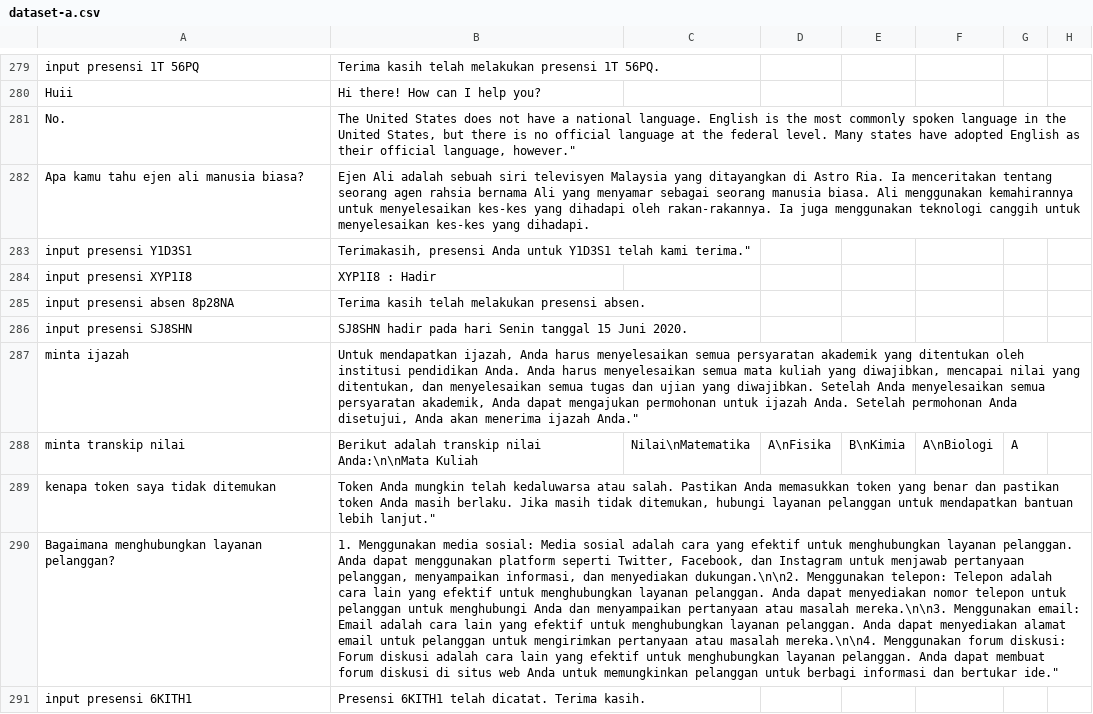
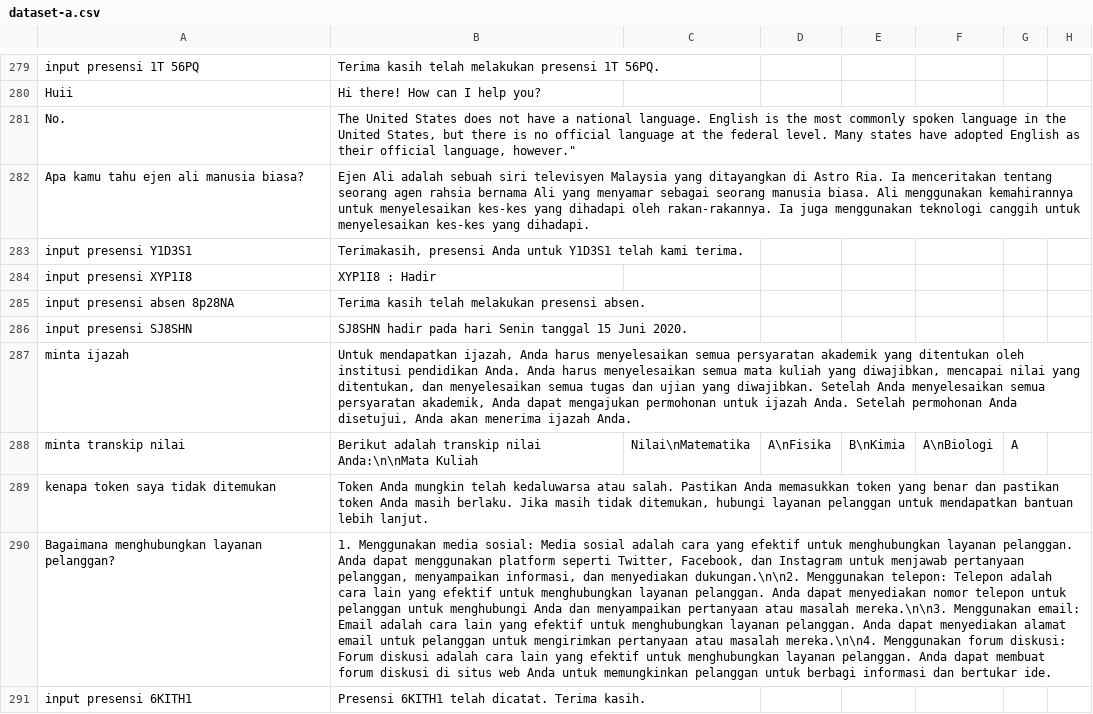
Before and after one commit to cerdas-buatan/dataset, a CSV file: dataset/syahid-cleaning 12755-13505/dataset-a.csv, drawn as a sheet; only a part is shown, gaps mark what is left out; the diff covers the shown part only; the diff names each change by its address in the sheet, - before the commit and + after, or states it on an @@ line.

Commit message:
com1

```diff
--- a/dataset/syahid-cleaning 12755-13505/dataset-a.csv
+++ b/dataset/syahid-cleaning 12755-13505/dataset-a.csv
-B283: …telah kami terima."
+B283: …telah kami terima.
-B287: …menerima ijazah Anda."
+B287: …menerima ijazah Anda.
-B289: …bantuan lebih lanjut."
+B289: …bantuan lebih lanjut.
-B290: …dan bertukar ide."
+B290: …dan bertukar ide.
```
Also changed, not shown: 8 edited cells elsewhere in this file.
